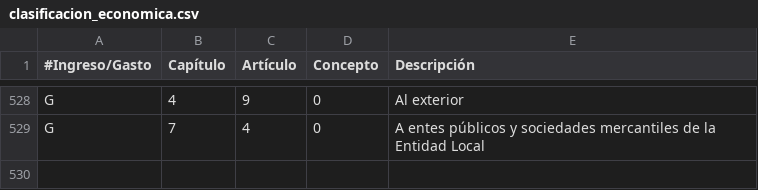
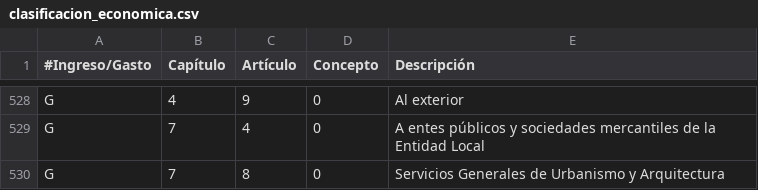
Before and after one commit to civio/presupuesto-mostoles, a CSV file: data/clasificacion_economica.csv, drawn as a sheet; only a part is shown, gaps mark what is left out.

```diff
--- a/data/clasificacion_economica.csv
+++ b/data/clasificacion_economica.csv
@@ -529 +529,2 @@ G,4,9,0,Al exterior
 G,7,4,0,A entes públicos y sociedades mercantiles de la Entidad Local
+G,7,8,0,Servicios Generales de Urbanismo y Arquitectura
```
Also changed, not shown: data/areas_funcionales.csv, 2 other files.
